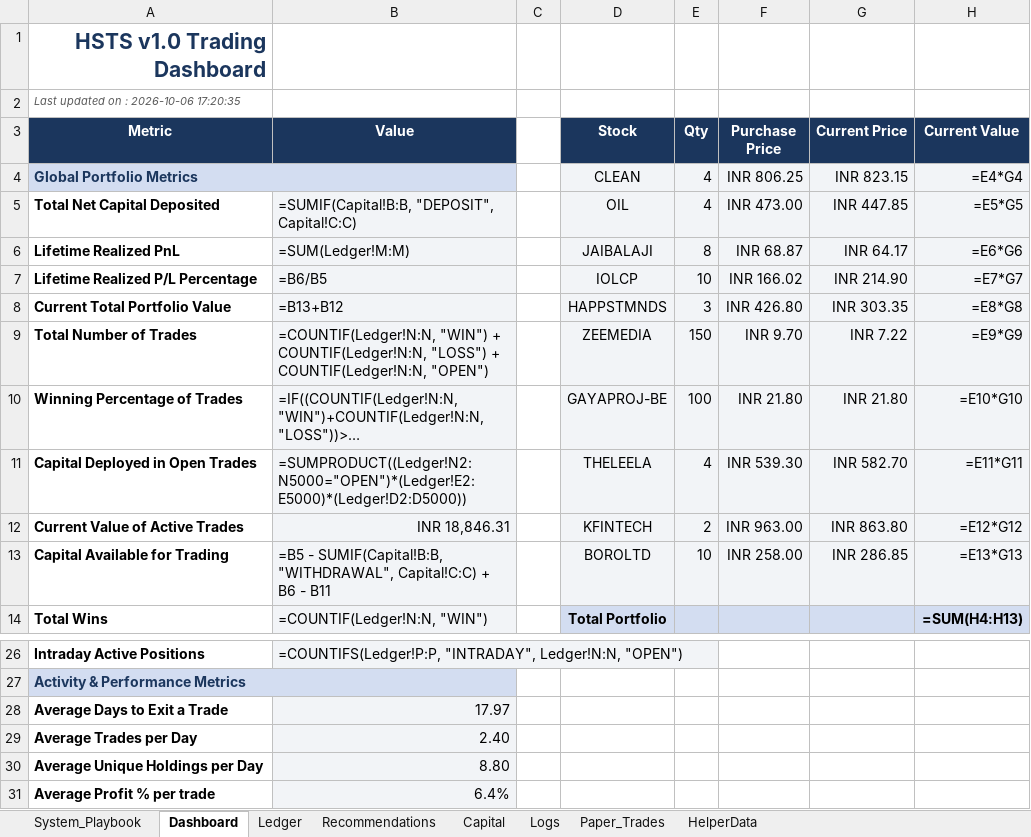
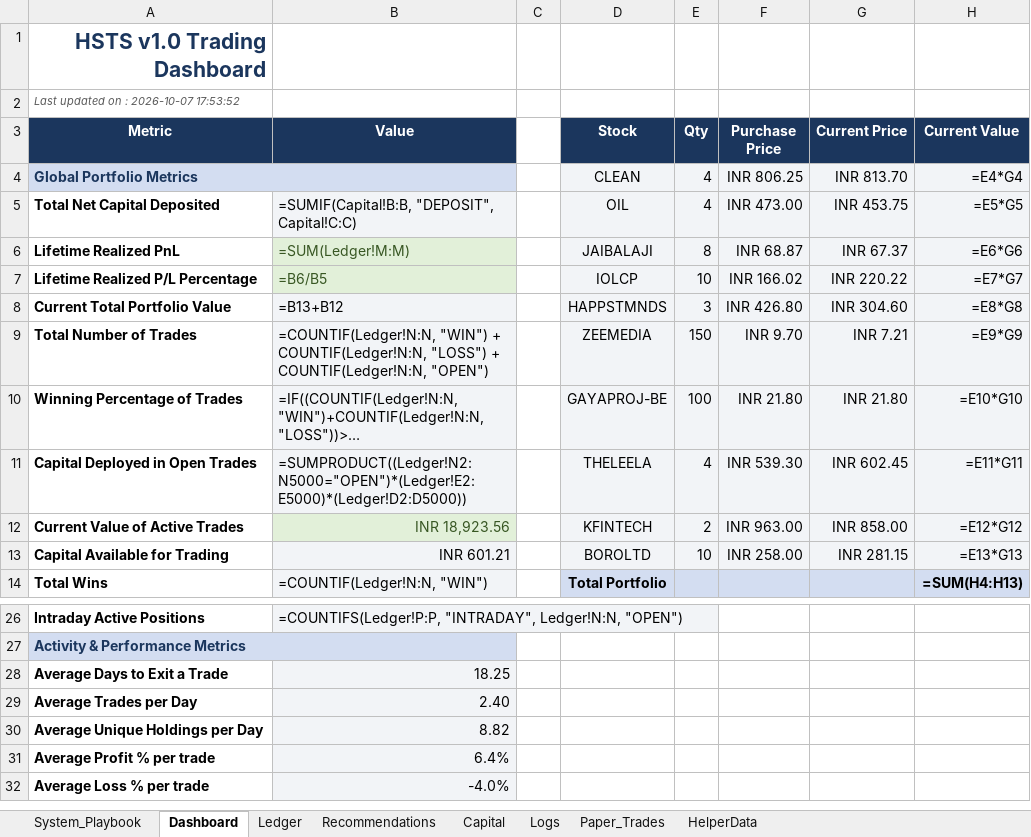
Before and after one commit to SyedTousifMasood/HalaalTrading, an Excel workbook: Trading_Journal.xlsx, sheet Dashboard, drawn as a sheet; only a part is shown, gaps mark what is left out; the shorter side is filled out with more unchanged rows; long unchanged cells end in …; values as stored, in another font and other column widths than the file's, no borders; formulas without a stored value are shown as written; charts and pictures not drawn; the diff names each change by its address in the sheet, - before the commit and + after, or states it on an @@ line.

```diff
--- a/Trading_Journal.xlsx (sheet Dashboard)
+++ b/Trading_Journal.xlsx (sheet Dashboard)
-A2 (Metric): Last updated on : 2026-10-06 17:20:35
+A2 (Metric): Last updated on : 2026-10-07 17:53:52
-G4 (Current Price): INR 823.15
+G4 (Current Price): INR 813.70
-G5 (Current Price): INR 447.85
+G5 (Current Price): INR 453.75
@@ B6:B7 fill: #F2F4F7 → #E2F0D9, text colour: black → #385723 @@
-G6 (Current Price): INR 64.17
+G6 (Current Price): INR 67.37
-G7 (Current Price): INR 214.90
+G7 (Current Price): INR 220.22
-G8 (Current Price): INR 303.35
+G8 (Current Price): INR 304.60
-G9 (Current Price): INR 7.22
+G9 (Current Price): INR 7.21
-G11 (Current Price): INR 582.70
+G11 (Current Price): INR 602.45
-B12 (Value): INR 18,846.31
+B12 (Value): INR 18,923.56
@@ B12 fill: #F2F4F7 → #E2F0D9, text colour: black → #385723 @@
-G12 (Current Price): INR 863.80
+G12 (Current Price): INR 858.00
-B13 (Value): =B5 - SUMIF(Capital!B:B, "WITHDRAWAL", Capital!C:C) + B6 - B11
+B13 (Value): INR 601.21
-G13 (Current Price): INR 286.85
+G13 (Current Price): INR 281.15
-B28 (Value): 17.97
+B28 (Value): 18.25
-B30 (Value): 8.80
+B30 (Value): 8.82
```
Also changed, not shown: charts or pictures.
